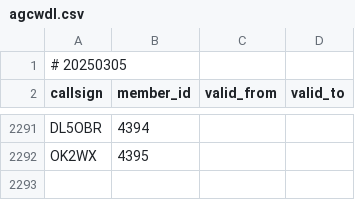
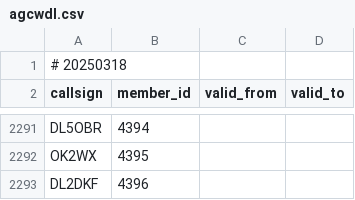
Before and after one commit to foldynl/hamradio-membeship-lists, a CSV file: lists/agcwdl.csv, drawn as a sheet; only a part is shown, gaps mark what is left out.

```diff
--- a/lists/agcwdl.csv
+++ b/lists/agcwdl.csv
@@ -1,2 +1,2 @@
-# 20250305
+# 20250318
 callsign,member_id,valid_from,valid_to
@@ -2292 +2292,2 @@ DL5OBR,4394,,
 OK2WX,4395,,
+DL2DKF,4396,,
```
Also changed, not shown: lists/a1club.csv, lists/cwops.csv, 19 other files.
